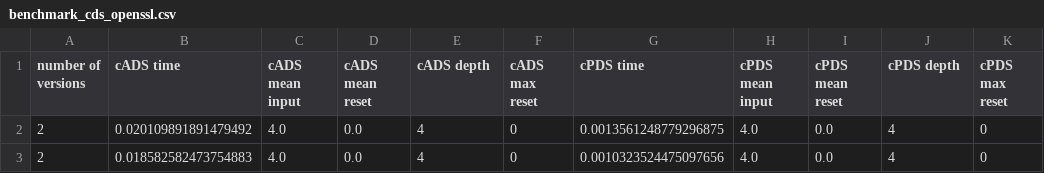
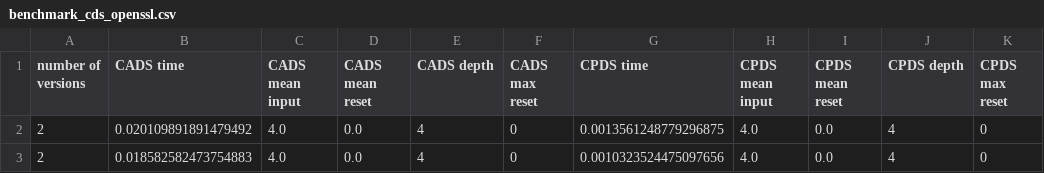
Before and after one commit to GianniM123/FFSM_fingerprint, a CSV file: benchmarks/benchmark_cds_openssl.csv, drawn as a sheet; only a part is shown.

```diff
--- a/benchmarks/benchmark_cds_openssl.csv
+++ b/benchmarks/benchmark_cds_openssl.csv
@@ -1,2 +1,2 @@
-number of versions,cADS time,cADS mean input,cADS mean reset,cADS depth,cADS max reset,cPDS time,cPDS mean input,cPDS mean reset,cPDS depth,cPDS max reset
+number of versions,CADS time,CADS mean input,CADS mean reset,CADS depth,CADS max reset,CPDS time,CPDS mean input,CPDS mean reset,CPDS depth,CPDS max reset
 2,0.020109891891479492,4.0,0.0,4,0,0.0013561248779296875,4.0,0.0,4,0
```
Also changed, not shown: benchmarks/benchmark_family_openssl.csv, 13 other files.
